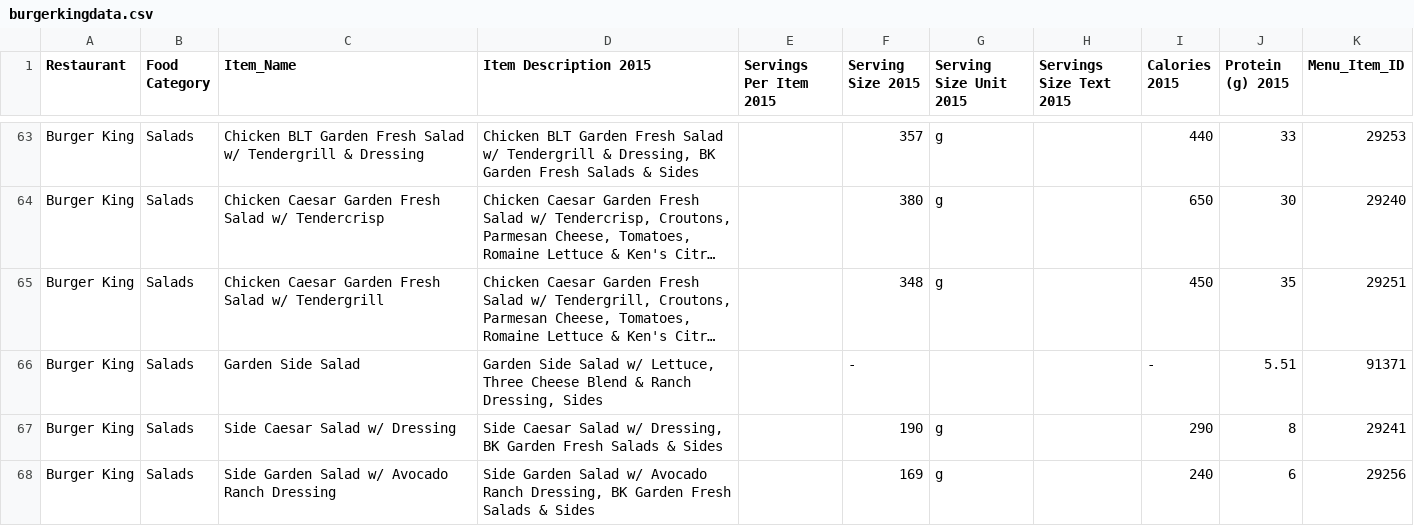
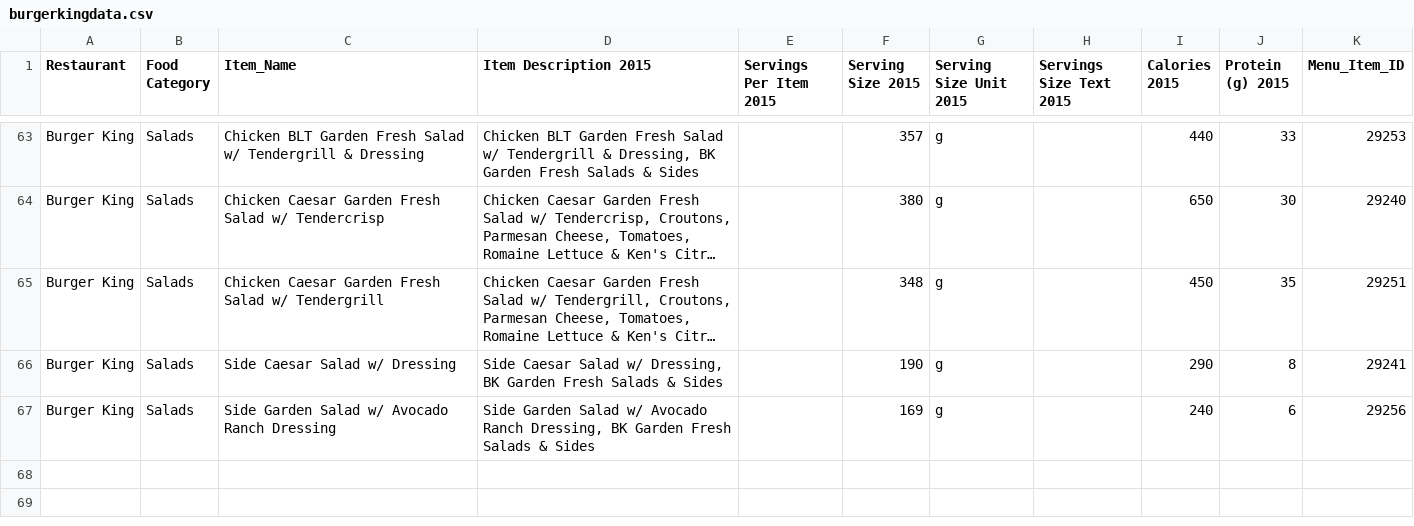
Before and after one commit to annjhwang/CS182Final, a CSV file: burgerkingdata.csv, drawn as a sheet; only a part is shown, gaps mark what is left out; long unchanged cells end in …; the diff names each change by its address in the sheet, - before the commit and + after, or states it on an @@ line.

```diff
--- a/burgerkingdata.csv
+++ b/burgerkingdata.csv
-row 66: Burger King | Salads | Garden Side Salad | Garden Side Salad w/ Lettuce, Three Cheese Blend & Ranch Dressing, Sides |  | - |  |  | - | 5.51 | 91371
```
Also changed, not shown: 1 other file.
